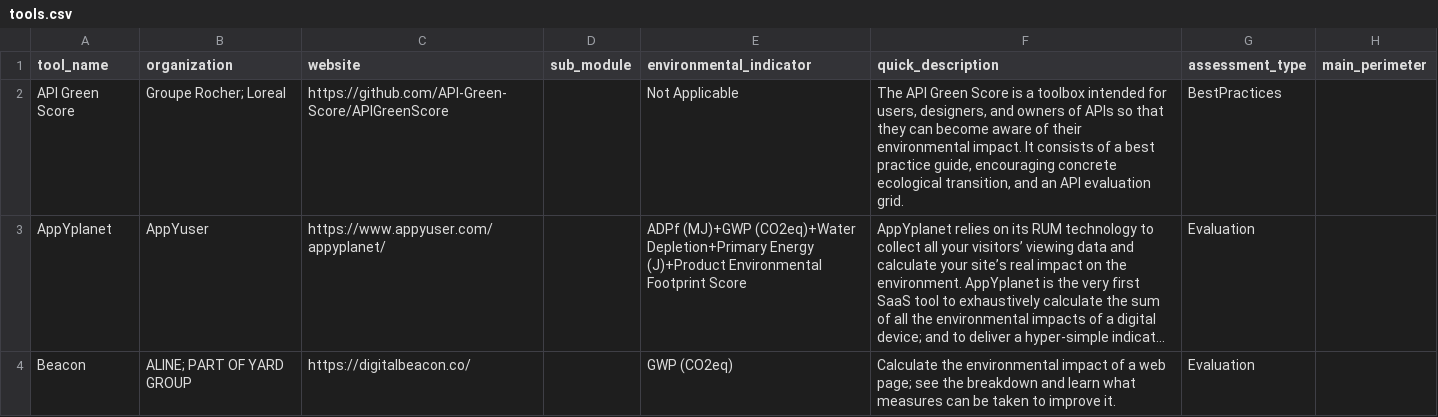
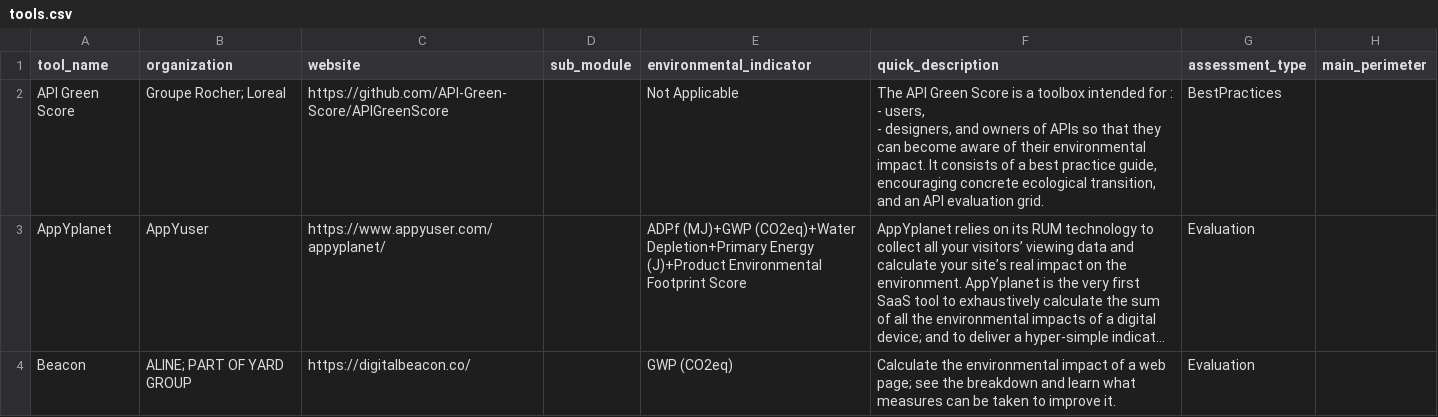
Before and after one commit to ju3ouz4n/ict-sustainability-tools, a CSV file: ictst/data/tools.csv, drawn as a sheet; only a part is shown; long unchanged cells end in …; ↵ is a line break in a cell; the diff names each change by its address in the sheet, - before the commit and + after, or states it on an @@ line.

Commit message:
Commit on branch 'datami-2025-05-15-tools-csv-1b50865b-5083-4c6a-94f3-db933e405ad3' Date: 15/05/2025 Time: 18:52:20

```diff
--- a/ictst/data/tools.csv
+++ b/ictst/data/tools.csv
-F2 (quick_description): …intended for users, designers, and…
+F2 (quick_description): …intended for : ↵ - users, ↵ - designers, and…
```
